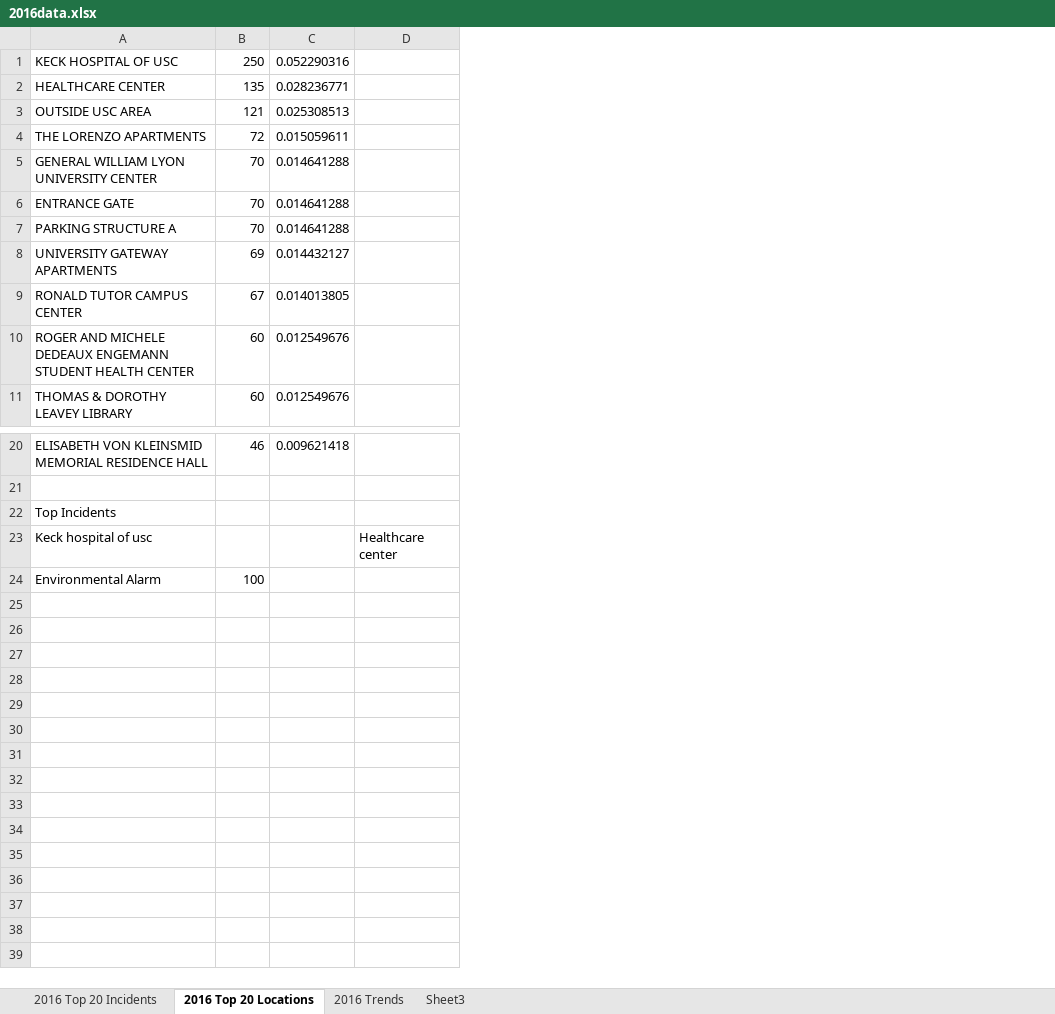
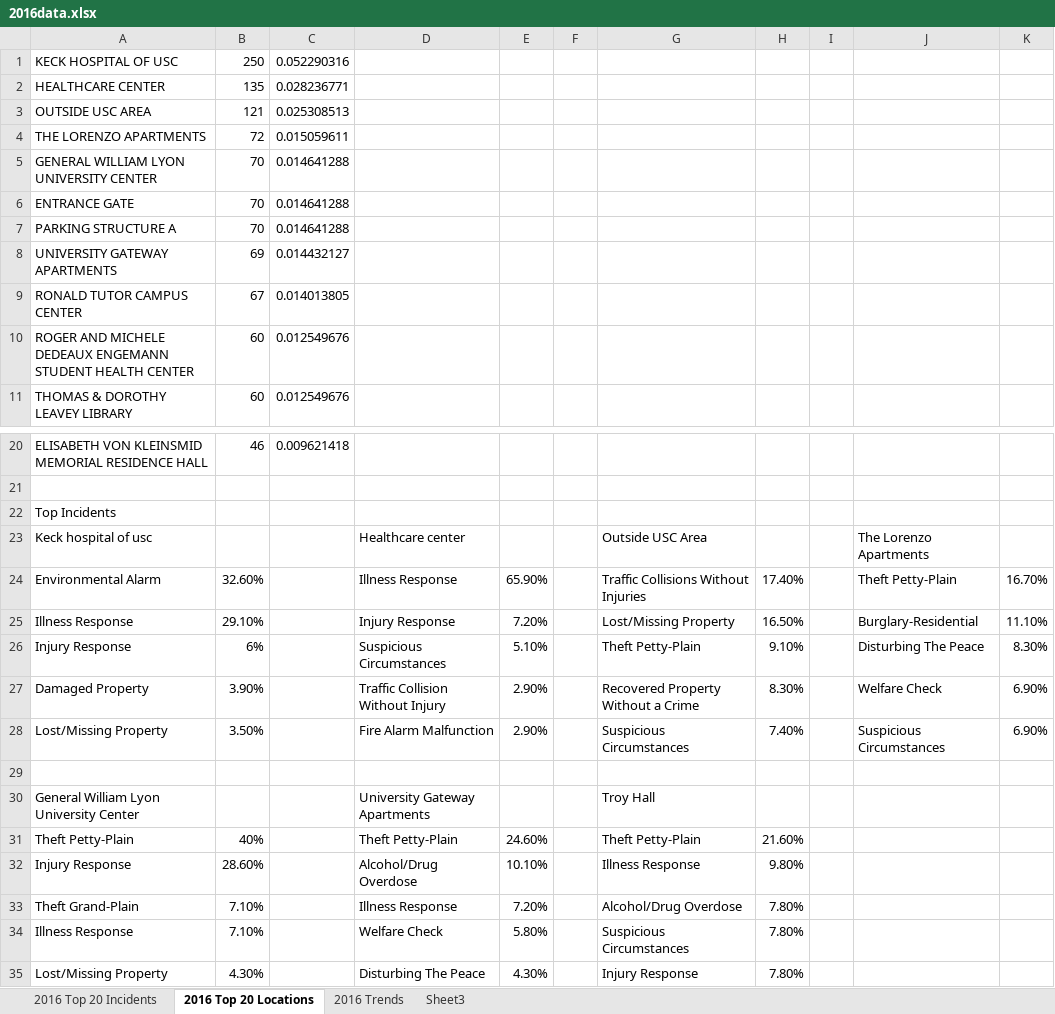
Before and after one commit to YutongGu/DPSReportLog, an Excel workbook: data/Histograms/2016data.xlsx, sheet 2016 Top 20 Locations, drawn as a sheet; only a part is shown, gaps mark what is left out; values as stored, in another font and other column widths than the file's, no borders; charts and pictures not drawn; removed rows and columns are numbered as before the commit, all else as after; the diff names each change by its address in the sheet, - before the commit and + after, or states it on an @@ line.

Commit message:
Updated 2016data.csv with more statistics

```diff
--- a/data/Histograms/2016data.xlsx (sheet 2016 Top 20 Locations)
+++ b/data/Histograms/2016data.xlsx (sheet 2016 Top 20 Locations)
-column D, row 23: Healthcare center
+column D, rows 23-24: Healthcare center | Illness Response
+column E, row 24: 65.90%
+column F, empty
+column G, rows 23-24: Outside USC Area | Traffic Collisions Without Injuries
+column H, row 24: 17.40%
+column I, empty
+column J, rows 23-24: The Lorenzo Apartments | Theft Petty-Plain
+column K, row 24: 16.70%
-B24: 100
+B24: 32.60%
+row 25: Illness Response | 29.10% |  | Injury Response | 7.20% |  | Lost/Missing Property | 16.50% |  | Burglary-Residential | 11.10%
+row 26: Injury Response | 6% |  | Suspicious Circumstances | 5.10% |  | Theft Petty-Plain | 9.10% |  | Disturbing The Peace | 8.30%
+row 27: Damaged Property | 3.90% |  | Traffic Collision Without Injury | 2.90% |  | Recovered Property Without a Crime | 8.30% |  | Welfare Check | 6.90%
+row 28: Lost/Missing Property | 3.50% |  | Fire Alarm Malfunction | 2.90% |  | Suspicious Circumstances | 7.40% |  | Suspicious Circumstances | 6.90%
+row 29: (empty)
+row 30: General William Lyon University Center |  |  | University Gateway Apartments |  |  | Troy Hall
+row 31: Theft Petty-Plain | 40% |  | Theft Petty-Plain | 24.60% |  | Theft Petty-Plain | 21.60%
+row 32: Injury Response | 28.60% |  | Alcohol/Drug Overdose | 10.10% |  | Illness Response | 9.80%
+row 33: Theft Grand-Plain | 7.10% |  | Illness Response | 7.20% |  | Alcohol/Drug Overdose | 7.80%
+row 34: Illness Response | 7.10% |  | Welfare Check | 5.80% |  | Suspicious Circumstances | 7.80%
+row 35: Lost/Missing Property | 4.30% |  | Disturbing The Peace | 4.30% |  | Injury Response | 7.80%
```
Also changed, not shown: charts or pictures.
